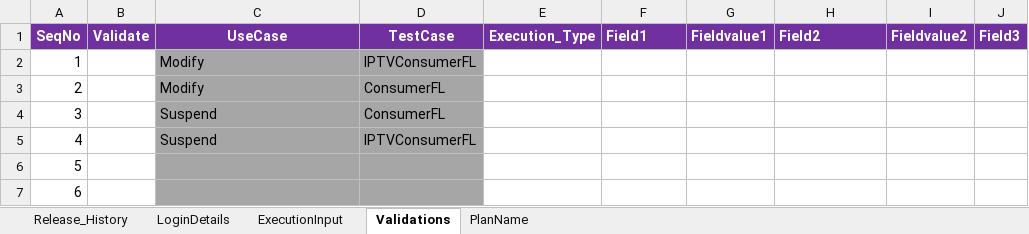
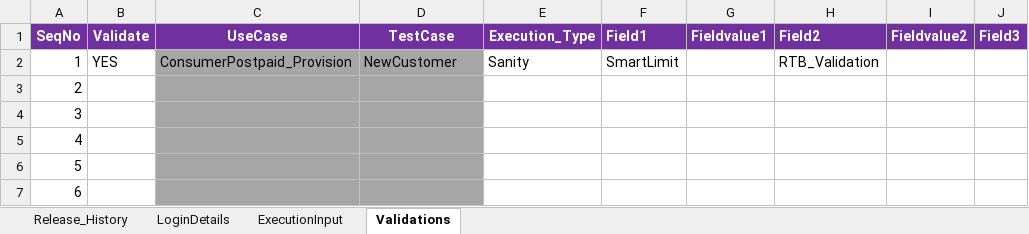
Before and after one commit to imran0404y/VFQA_Parallel, an Excel workbook: Directory/VFQA_TestDesign.xlsm, sheet Validations, drawn as a sheet; only a part is shown; values as stored, in another font and other column widths than the file's, no borders; the diff names each change by its address in the sheet, - before the commit and + after, or states it on an @@ line.

```diff
--- a/Directory/VFQA_TestDesign.xlsm (sheet Validations)
+++ b/Directory/VFQA_TestDesign.xlsm (sheet Validations)
@@ sheet tab hidden: PlanName @@
-B2 (Validate): (empty)
+B2 (Validate): YES
-C2 (UseCase): Modify
+C2 (UseCase): ConsumerPostpaid_Provision
-D2 (TestCase): IPTVConsumerFL
+D2 (TestCase): NewCustomer
-E2 (Execution_Type): (empty)
+E2 (Execution_Type): Sanity
-F2 (Field1): (empty)
+F2 (Field1): SmartLimit
-H2 (Field2): (empty)
+H2 (Field2): RTB_Validation
-C3 (UseCase): Modify
+C3 (UseCase): (empty)
-D3:D4 (TestCase): ConsumerFL
+D3:D4 (TestCase): (empty)
-C4:C5 (UseCase): Suspend
+C4:C5 (UseCase): (empty)
-D5 (TestCase): IPTVConsumerFL
+D5 (TestCase): (empty)
```
Also changed, not shown: sheet ExecutionInput, Framework/Database/TestDataDB.xlsx, 1 other file.
